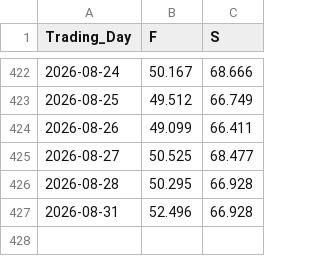
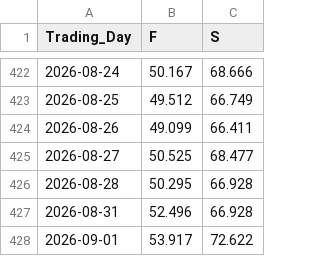
Before and after one commit to Economics-SP-V/Test, a CSV file: Produkte/Preise/Preise.csv, drawn as a sheet; only a part is shown, gaps mark what is left out.

```diff
--- a/Produkte/Preise/Preise.csv
+++ b/Produkte/Preise/Preise.csv
@@ -427 +427,2 @@ Trading_Day,F,S
 2026-08-31,52.496,66.928
+2026-09-01,53.917,72.622
```
Also changed, not shown: Produkte/Preise/KrPr.csv, 2 other files.
